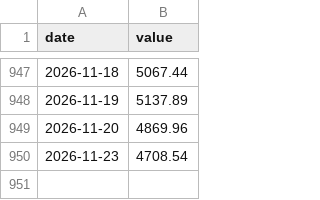
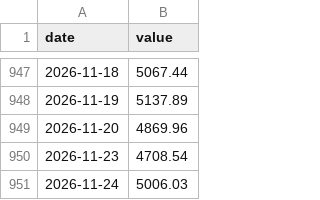
Before and after one commit to Alpha-Crew-Labs/Valkyrie-Odin, a CSV file: prototype/valkyrie-v4/data/00_RAW/kospi.csv, drawn as a sheet; only a part is shown, gaps mark what is left out; the diff names each change by its address in the sheet, - before the commit and + after, or states it on an @@ line.

```diff
--- a/prototype/valkyrie-v4/data/00_RAW/kospi.csv
+++ b/prototype/valkyrie-v4/data/00_RAW/kospi.csv
+row 951: 2026-11-24 | 5006.03
```
Also changed, not shown: prototype/valkyrie-v4/data/00_RAW/corp_aa3.csv, prototype/valkyrie-v4/data/00_RAW/fed_funds.csv, 6 other files.
